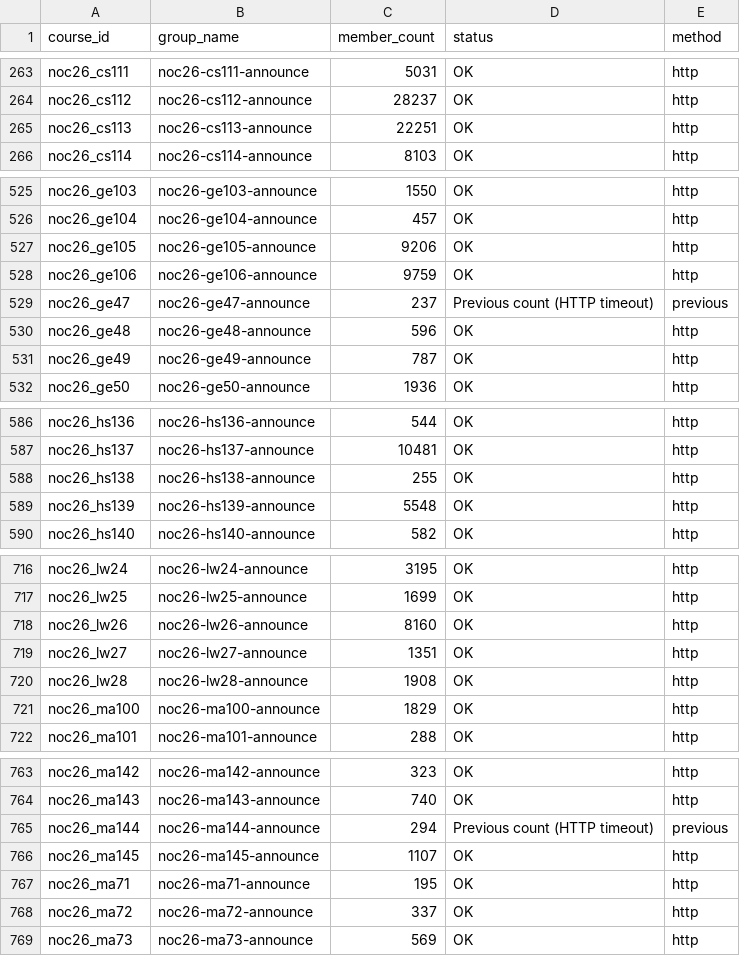
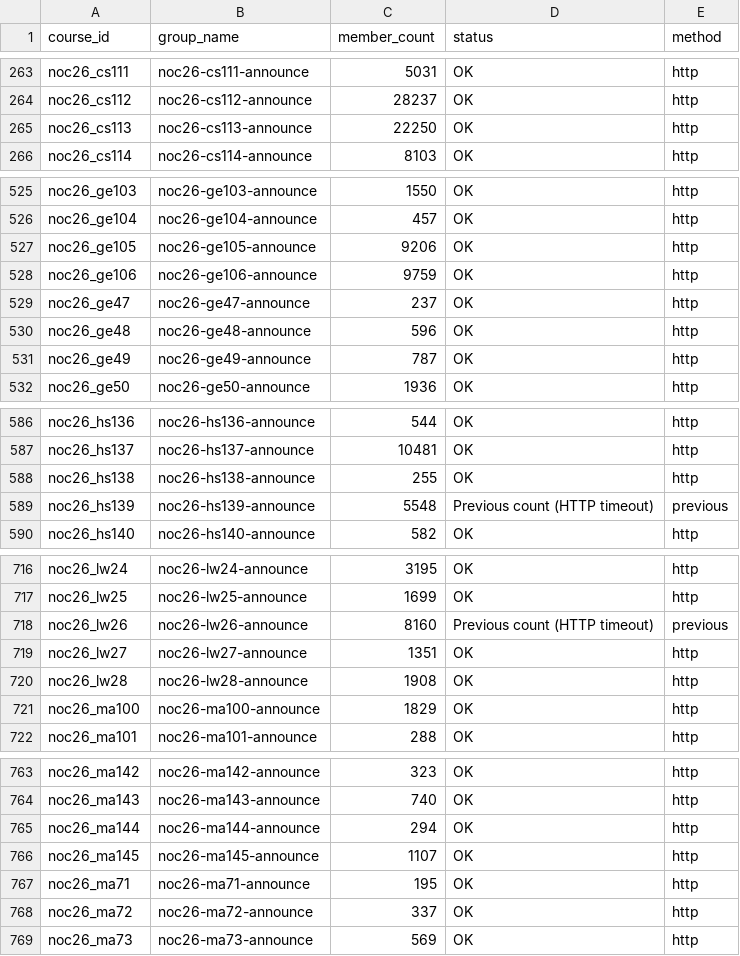
Before and after one commit to 01234santhoshprabhu/count, a CSV file: member_counts.csv, drawn as a sheet; only a part is shown, gaps mark what is left out; the diff covers the shown part only.

Commit message:
Auto refresh live dashboard data

```diff
--- a/member_counts.csv
+++ b/member_counts.csv
@@ -264,3 +264,3 @@ noc26_cs111,noc26-cs111-announce,5031,OK,http
 noc26_cs112,noc26-cs112-announce,28237,OK,http
-noc26_cs113,noc26-cs113-announce,22251,OK,http
+noc26_cs113,noc26-cs113-announce,22250,OK,http
 noc26_cs114,noc26-cs114-announce,8103,OK,http
@@ -528,3 +528,3 @@ noc26_ge105,noc26-ge105-announce,9206,OK,http
 noc26_ge106,noc26-ge106-announce,9759,OK,http
-noc26_ge47,noc26-ge47-announce,237,Previous count (HTTP timeout),previous
+noc26_ge47,noc26-ge47-announce,237,OK,http
 noc26_ge48,noc26-ge48-announce,596,OK,http
@@ -588,3 +588,3 @@ noc26_hs137,noc26-hs137-announce,10481,OK,http
 noc26_hs138,noc26-hs138-announce,255,OK,http
-noc26_hs139,noc26-hs139-announce,5548,OK,http
+noc26_hs139,noc26-hs139-announce,5548,Previous count (HTTP timeout),previous
 noc26_hs140,noc26-hs140-announce,582,OK,http
@@ -717,3 +717,3 @@ noc26_lw24,noc26-lw24-announce,3195,OK,http
 noc26_lw25,noc26-lw25-announce,1699,OK,http
-noc26_lw26,noc26-lw26-announce,8160,OK,http
+noc26_lw26,noc26-lw26-announce,8160,Previous count (HTTP timeout),previous
 noc26_lw27,noc26-lw27-announce,1351,OK,http
@@ -764,3 +764,3 @@ noc26_ma142,noc26-ma142-announce,323,OK,http
 noc26_ma143,noc26-ma143-announce,740,OK,http
-noc26_ma144,noc26-ma144-announce,294,Previous count (HTTP timeout),previous
+noc26_ma144,noc26-ma144-announce,294,OK,http
 noc26_ma145,noc26-ma145-announce,1107,OK,http
```
Also changed, not shown: 2 edited cells elsewhere in this file, 3 other files.
